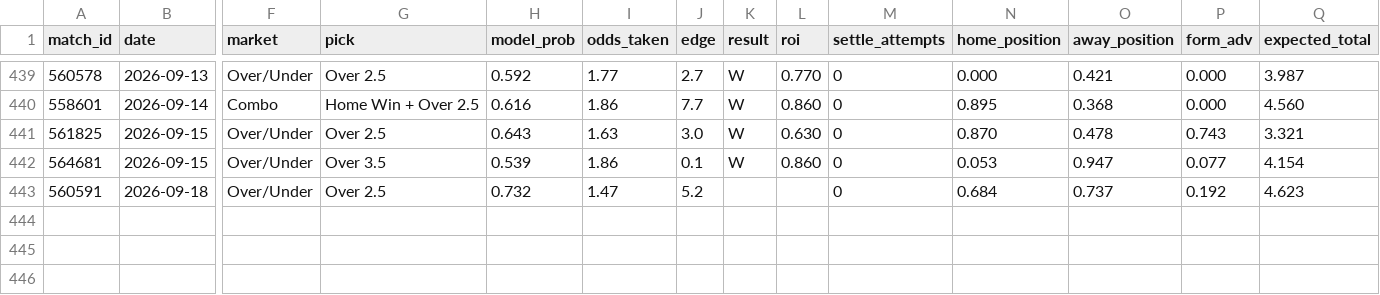
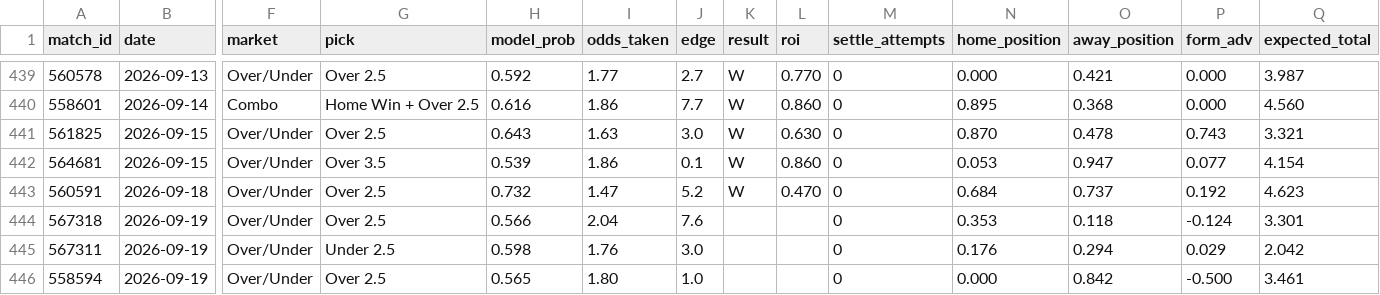
Before and after one commit to GiannisAulo/BetAnalyzer, a CSV file: football_tipster/bets_log.csv, drawn as a sheet; only a part is shown, gaps mark what is left out; rows hold the shown columns only; the diff names each change by its address in the sheet, - before the commit and + after, or states it on an @@ line.

```diff
--- a/football_tipster/bets_log.csv
+++ b/football_tipster/bets_log.csv
-K443 (result): (empty)
+K443 (result): W
-L443 (roi): (empty)
+L443 (roi): 0.470
+row 444: 567318 | 2026-09-19 | Over/Under | Over 2.5 | 0.566 | 2.04 | 7.6 |  |  | 0 | 0.353 | 0.118 | -0.124 | 3.301
+row 445: 567311 | 2026-09-19 | Over/Under | Under 2.5 | 0.598 | 1.76 | 3.0 |  |  | 0 | 0.176 | 0.294 | 0.029 | 2.042
+row 446: 558594 | 2026-09-19 | Over/Under | Over 2.5 | 0.565 | 1.80 | 1.0 |  |  | 0 | 0.000 | 0.842 | -0.500 | 3.461
```
